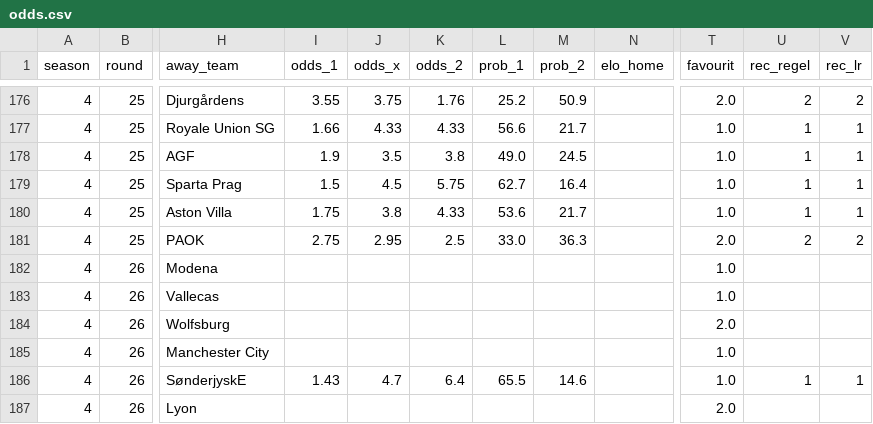
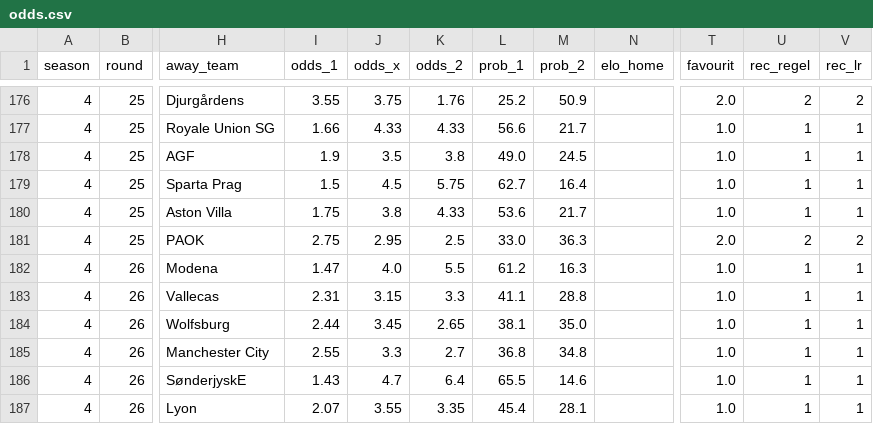
Before and after one commit to Stenner93/Odds, a CSV file: data/odds.csv, drawn as a sheet; only a part is shown, gaps mark what is left out; the diff covers the shown part only; the diff names each change by its address in the sheet, - before the commit and + after, or states it on an @@ line.

```diff
--- a/data/odds.csv
+++ b/data/odds.csv
-I182 (odds_1): (empty)
+I182 (odds_1): 1.47
-J182 (odds_x): (empty)
+J182 (odds_x): 4.0
-K182 (odds_2): (empty)
+K182 (odds_2): 5.5
-L182 (prob_1): (empty)
+L182 (prob_1): 61.2
-M182 (prob_2): (empty)
+M182 (prob_2): 16.3
-U182:U185 (rec_regel): (empty)
+U182:U185 (rec_regel): 1
-V182:V185 (rec_lr): (empty)
+V182:V185 (rec_lr): 1
-I183 (odds_1): (empty)
+I183 (odds_1): 2.31
-J183 (odds_x): (empty)
+J183 (odds_x): 3.15
-K183 (odds_2): (empty)
+K183 (odds_2): 3.3
-L183 (prob_1): (empty)
+L183 (prob_1): 41.1
-M183 (prob_2): (empty)
+M183 (prob_2): 28.8
-I184 (odds_1): (empty)
+I184 (odds_1): 2.44
-J184 (odds_x): (empty)
+J184 (odds_x): 3.45
-K184 (odds_2): (empty)
+K184 (odds_2): 2.65
-L184 (prob_1): (empty)
+L184 (prob_1): 38.1
-M184 (prob_2): (empty)
+M184 (prob_2): 35.0
-T184 (favourit): 2.0
+T184 (favourit): 1.0
-I185 (odds_1): (empty)
+I185 (odds_1): 2.55
-J185 (odds_x): (empty)
+J185 (odds_x): 3.3
-K185 (odds_2): (empty)
+K185 (odds_2): 2.7
-L185 (prob_1): (empty)
+L185 (prob_1): 36.8
-M185 (prob_2): (empty)
+M185 (prob_2): 34.8
-I187 (odds_1): (empty)
+I187 (odds_1): 2.07
-J187 (odds_x): (empty)
+J187 (odds_x): 3.55
-K187 (odds_2): (empty)
+K187 (odds_2): 3.35
-L187 (prob_1): (empty)
+L187 (prob_1): 45.4
-M187 (prob_2): (empty)
+M187 (prob_2): 28.1
-T187 (favourit): 2.0
+T187 (favourit): 1.0
-U187 (rec_regel): (empty)
+U187 (rec_regel): 1
-V187 (rec_lr): (empty)
+V187 (rec_lr): 1
```
Also changed, not shown: 8 edited cells elsewhere in this file, 1 other file.
